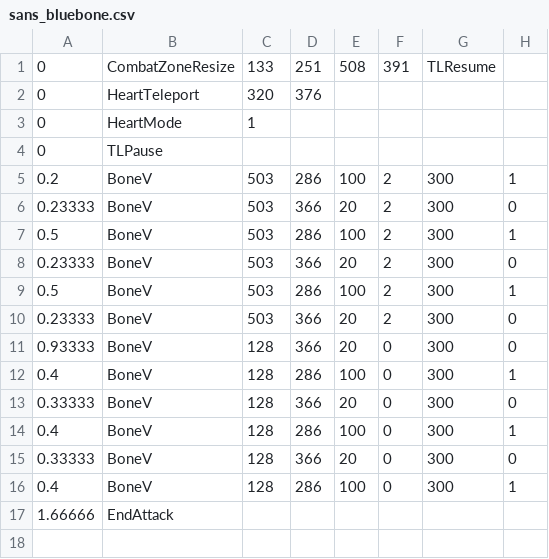
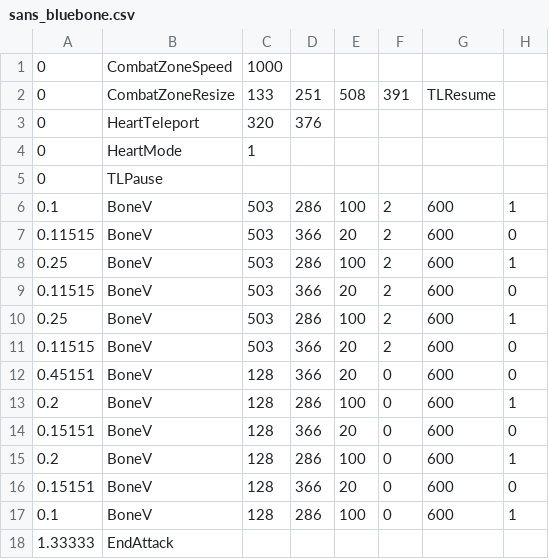
Before and after one commit to iliekchez/speedy-sans-fight, a CSV file: sans_bluebone.csv, drawn as a sheet.

```diff
--- a/sans_bluebone.csv
+++ b/sans_bluebone.csv
@@ -1 +1,2 @@
+0,CombatZoneSpeed,1000
 0,CombatZoneResize,133,251,508,391,TLResume,
@@ -4,14 +5,14 @@
 0,TLPause,,,,,,
-0.2,BoneV,503,286,100,2,300,1
-0.23333,BoneV,503,366,20,2,300,0
-0.5,BoneV,503,286,100,2,300,1
-0.23333,BoneV,503,366,20,2,300,0
-0.5,BoneV,503,286,100,2,300,1
-0.23333,BoneV,503,366,20,2,300,0
-0.93333,BoneV,128,366,20,0,300,0
-0.4,BoneV,128,286,100,0,300,1
-0.33333,BoneV,128,366,20,0,300,0
-0.4,BoneV,128,286,100,0,300,1
-0.33333,BoneV,128,366,20,0,300,0
-0.4,BoneV,128,286,100,0,300,1
-1.66666,EndAttack,,,,,,
+0.1,BoneV,503,286,100,2,600,1
+0.11515,BoneV,503,366,20,2,600,0
+0.25,BoneV,503,286,100,2,600,1
+0.11515,BoneV,503,366,20,2,600,0
+0.25,BoneV,503,286,100,2,600,1
+0.11515,BoneV,503,366,20,2,600,0
+0.45151,BoneV,128,366,20,0,600,0
+0.2,BoneV,128,286,100,0,600,1
+0.15151,BoneV,128,366,20,0,600,0
+0.2,BoneV,128,286,100,0,600,1
+0.15151,BoneV,128,366,20,0,600,0
+0.1,BoneV,128,286,100,0,600,1
+1.33333,EndAttack,,,,,,
```
Also changed, not shown: sans_bonegap1.csv, sans_bonegap1fast.csv, 21 other files.
